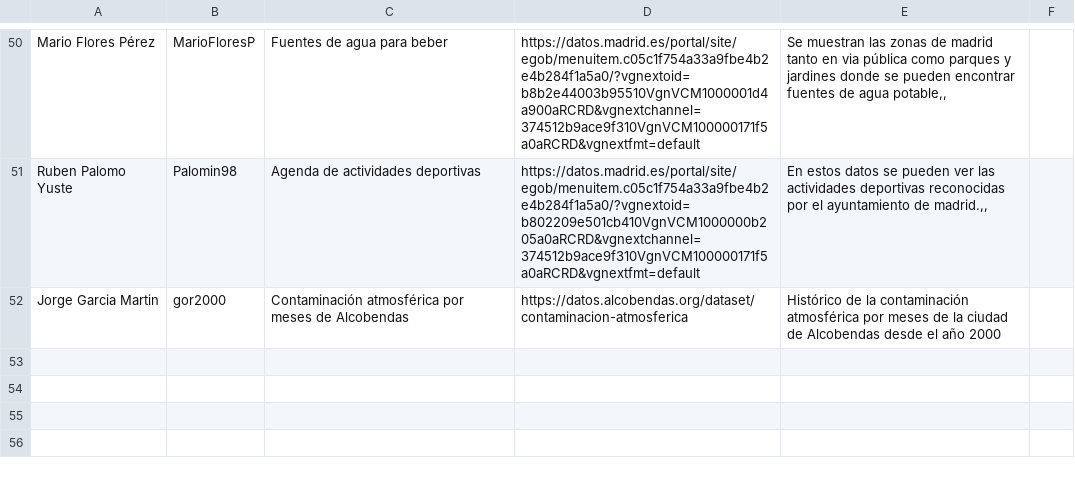
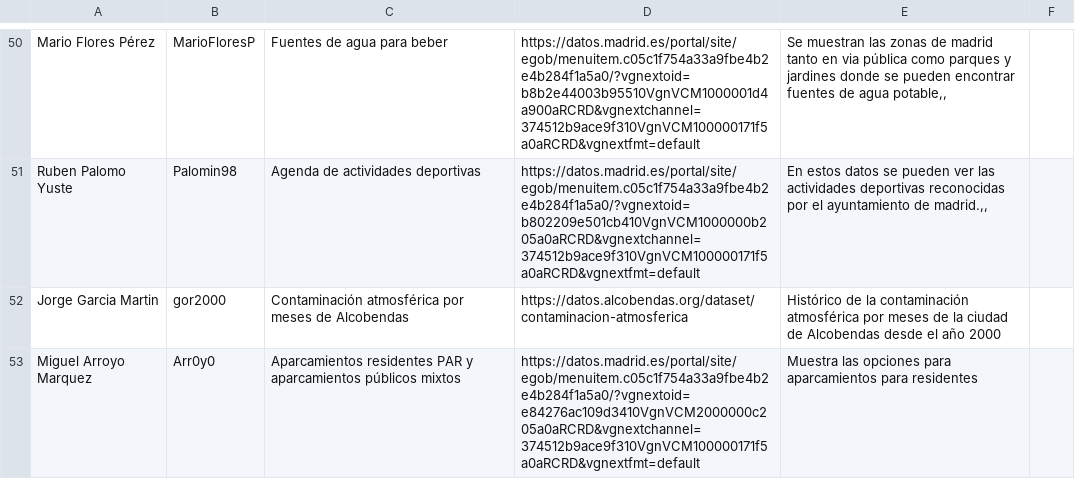
Before and after one commit to scipi0n/Curso2021-2022, a CSV file: Assignment1/DatasetDescriptions.csv, drawn as a sheet; only a part is shown, gaps mark what is left out.

Commit message:
Update DatasetDescriptions.csv

```diff
--- a/Assignment1/DatasetDescriptions.csv
+++ b/Assignment1/DatasetDescriptions.csv
@@ -52 +52,2 @@ Ruben Palomo Yuste; Palomin98; Agenda de actividades deportivas; https://datos.m
 Jorge Garcia Martin; gor2000; Contaminación atmosférica por meses de Alcobendas; https://datos.alcobendas.org/dataset/contaminacion-atmosferica; Histórico de la contaminación atmosférica por meses de la ciudad de Alcobendas desde el año 2000
+Miguel Arroyo Marquez; Arr0y0;Aparcamientos residentes PAR y aparcamientos públicos mixtos; https://datos.madrid.es/portal/site/egob/menuitem.c05c1f754a33a9fbe4b2e4b284f1a5a0/?vgnextoid=e84276ac109d3410VgnVCM2000000c205a0aRCRD&vgnextchannel=374512b9ace9f310VgnVCM100000171f5a0aRCRD&vgnextfmt=default; Muestra las opciones para aparcamientos para residentes
```
